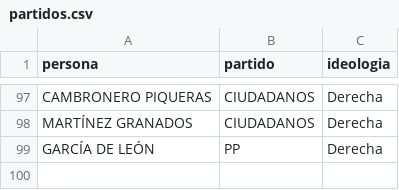
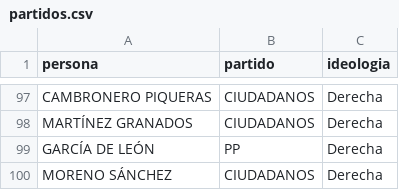
Before and after one commit to elvgarrui/Parlamento_PLN, a CSV file: partidos.csv, drawn as a sheet; only a part is shown, gaps mark what is left out.

```diff
--- a/partidos.csv
+++ b/partidos.csv
@@ -99 +99,2 @@ MARTÍNEZ GRANADOS;CIUDADANOS;Derecha
 GARCÍA DE LEÓN;PP;Derecha
+MORENO SÁNCHEZ;CIUDADANOS;Derecha
```
Also changed, not shown: 1 other file.
